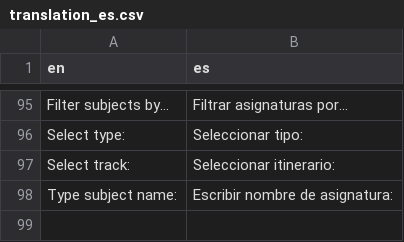
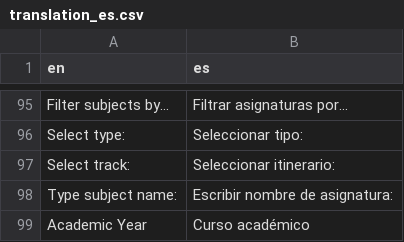
Before and after one commit to tim-thorp/VisualEnrollment, a CSV file: inst/lang/translation_es.csv, drawn as a sheet; only a part is shown, gaps mark what is left out.

Commit message:
Add "Academic Year" column to "Academic record" (expediente) table

```diff
--- a/inst/lang/translation_es.csv
+++ b/inst/lang/translation_es.csv
@@ -98 +98,2 @@ Select track:;Seleccionar itinerario:
 Type subject name:;Escribir nombre de asignatura:
+Academic Year;Curso académico
```
Also changed, not shown: inst/lang/translation_ca.csv, 1 other file.
